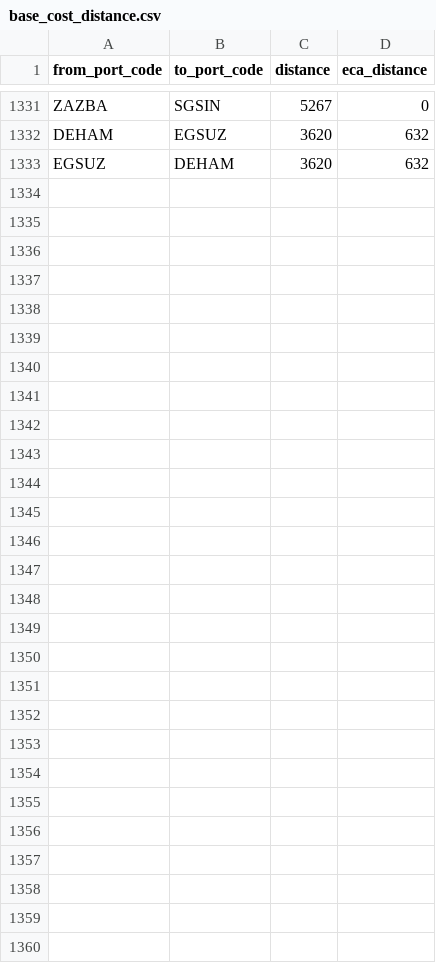
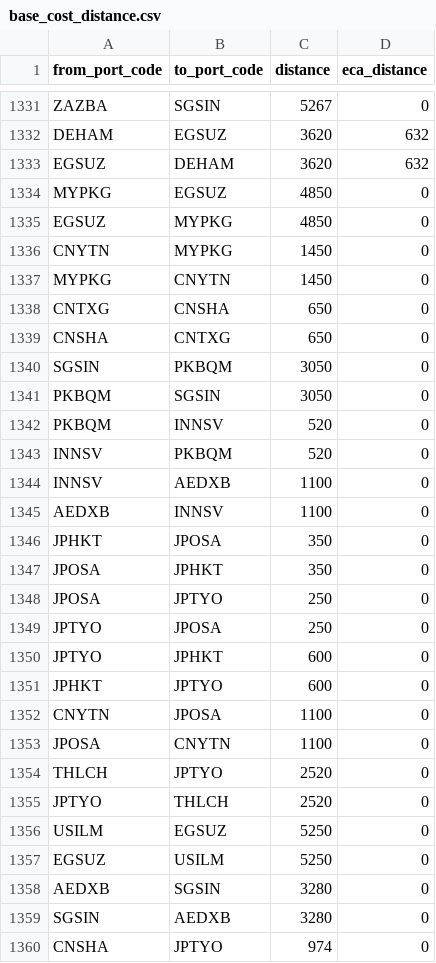
Before and after one commit to cbjsena/cascadingDemo, a CSV file: input_data/data/base_data/base_cost_distance.csv, drawn as a sheet; only a part is shown, gaps mark what is left out; the diff names each change by its address in the sheet, - before the commit and + after, or states it on an @@ line.

```diff
--- a/input_data/data/base_data/base_cost_distance.csv
+++ b/input_data/data/base_data/base_cost_distance.csv
+row 1334: MYPKG | EGSUZ | 4850 | 0
+row 1335: EGSUZ | MYPKG | 4850 | 0
+row 1336: CNYTN | MYPKG | 1450 | 0
+row 1337: MYPKG | CNYTN | 1450 | 0
+row 1338: CNTXG | CNSHA | 650 | 0
+row 1339: CNSHA | CNTXG | 650 | 0
+row 1340: SGSIN | PKBQM | 3050 | 0
+row 1341: PKBQM | SGSIN | 3050 | 0
+row 1342: PKBQM | INNSV | 520 | 0
+row 1343: INNSV | PKBQM | 520 | 0
+row 1344: INNSV | AEDXB | 1100 | 0
+row 1345: AEDXB | INNSV | 1100 | 0
+row 1346: JPHKT | JPOSA | 350 | 0
+row 1347: JPOSA | JPHKT | 350 | 0
+row 1348: JPOSA | JPTYO | 250 | 0
+row 1349: JPTYO | JPOSA | 250 | 0
+row 1350: JPTYO | JPHKT | 600 | 0
+row 1351: JPHKT | JPTYO | 600 | 0
+row 1352: CNYTN | JPOSA | 1100 | 0
+row 1353: JPOSA | CNYTN | 1100 | 0
+row 1354: THLCH | JPTYO | 2520 | 0
+row 1355: JPTYO | THLCH | 2520 | 0
+row 1356: USILM | EGSUZ | 5250 | 0
+row 1357: EGSUZ | USILM | 5250 | 0
+row 1358: AEDXB | SGSIN | 3280 | 0
+row 1359: SGSIN | AEDXB | 3280 | 0
+row 1360: CNSHA | JPTYO | 974 | 0
```
Also changed, not shown: input_data/data/base_data/base_schedule_proforma.csv, 6 other files.
